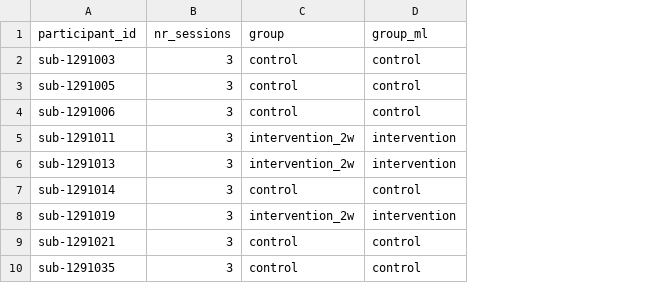
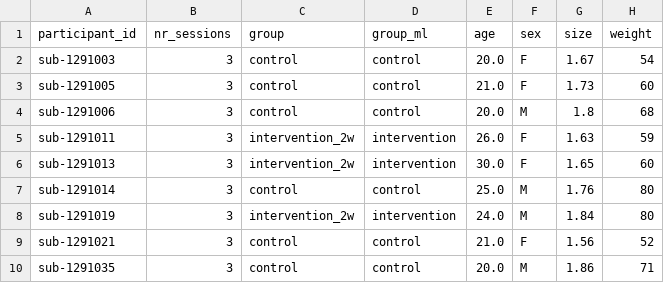
Before and after one commit to MRI-Lab-Graz/bids-cat12-wrapper, a TSV file: participants.tsv, drawn as a sheet; only a part is shown; the diff names each change by its address in the sheet, - before the commit and + after, or states it on an @@ line.

Commit message:
Enhance report generation and participant parsing
- Updated `generate_html_report.py` to prioritize MATLAB-generated design matrix images and improved error handling for image copying.
- Added a summary table for covariates in the HTML report, displaying mean, standard deviation, and range for continuous covariates.
- Modified `generate_spm_batch.py` to clarify the design matrix structure and added comments for better understanding of the SPM batch process.
- Enhanced `parse_participants.py` to auto-encode categorical covariates based on BIDS sidecar JSON and added an option to standardize continuous covariates.
- Introduced new participant data files (`old_participants.tsv`, `orig_participants.tsv`, and `participants.json`) to support the updated parsing logic and provide structured participant information.

```diff
--- a/participants.tsv
+++ b/participants.tsv
+column E (age), rows 2-10: 20.0 | 21.0 | 20.0 | 26.0 | 30.0 | 25.0 | 24.0 | 21.0 | 20.0
+column F (sex), rows 2-10: F | F | M | F | F | M | M | F | M
+column G (size), rows 2-10: 1.67 | 1.73 | 1.8 | 1.63 | 1.65 | 1.76 | 1.84 | 1.56 | 1.86
+column H (weight), rows 2-10: 54 | 60 | 68 | 59 | 60 | 80 | 80 | 52 | 71
```
Also changed, not shown: 9 other files.
